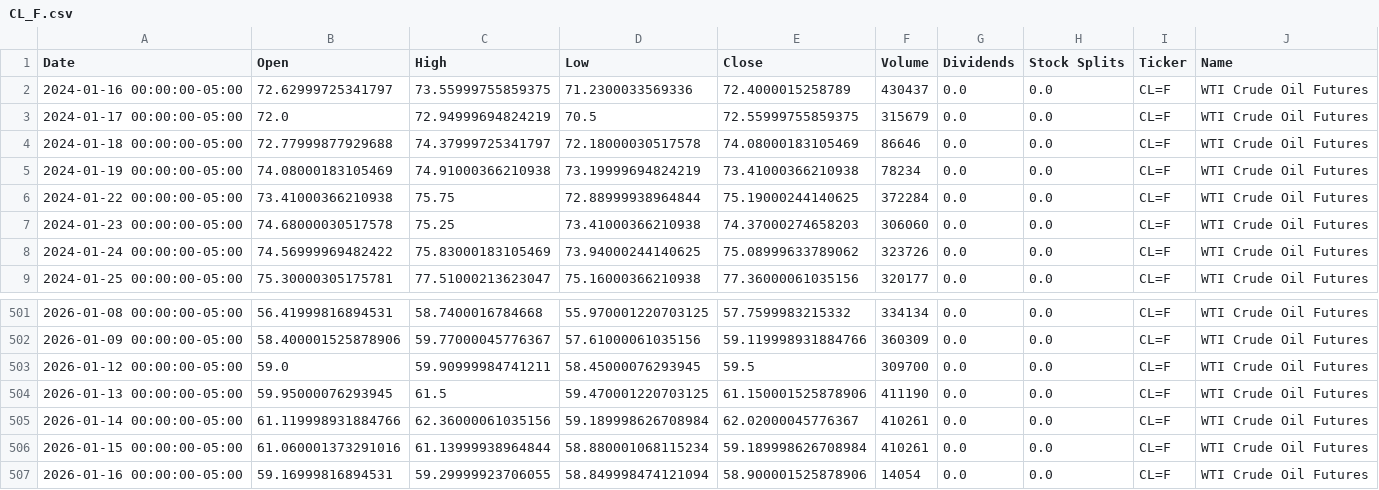
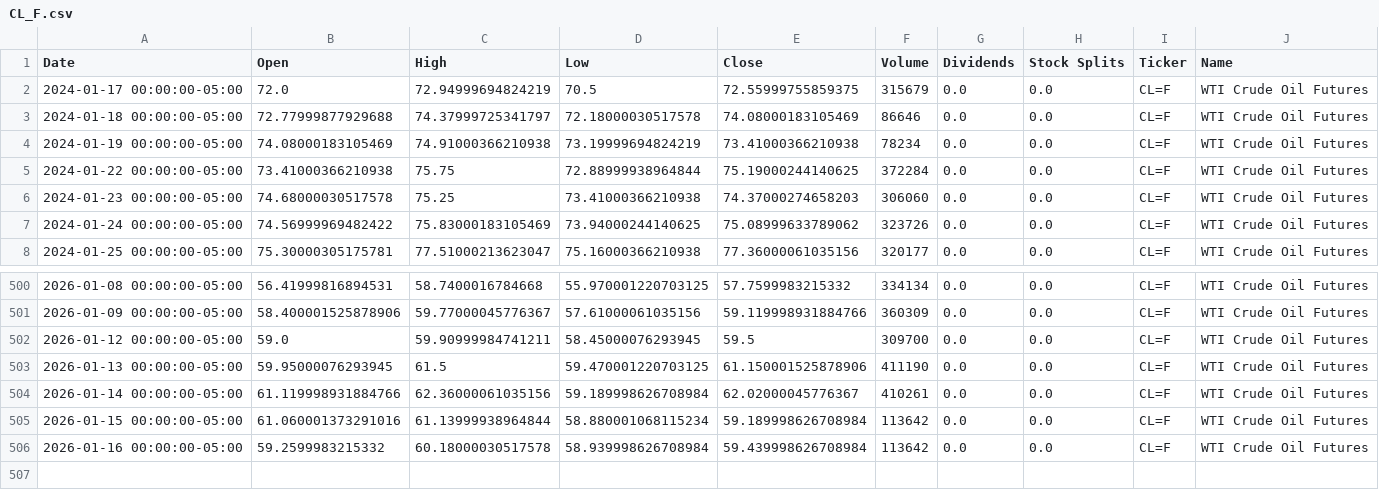
Before and after one commit to dylanmcd0/energy-analysis, a CSV file: data/financial/yfinance/CL_F.csv, drawn as a sheet; only a part is shown, gaps mark what is left out.

```diff
--- a/data/financial/yfinance/CL_F.csv
+++ b/data/financial/yfinance/CL_F.csv
@@ -1,3 +1,2 @@
 Date,Open,High,Low,Close,Volume,Dividends,Stock Splits,Ticker,Name
-2024-01-16 00:00:00-05:00,72.62999725341797,73.55999755859375,71.2300033569336,72.4000015258789,430437,0.0,0.0,CL=F,WTI Crude Oil Futures
 2024-01-17 00:00:00-05:00,72.0,72.94999694824219,70.5,72.55999755859375,315679,0.0,0.0,CL=F,WTI Crude Oil Futures
@@ -505,3 +504,3 @@ Date,Open,High,Low,Close,Volume,Dividends,Stock Splits,Ticker,Name
 2026-01-14 00:00:00-05:00,61.119998931884766,62.36000061035156,59.189998626708984,62.02000045776367,410261,0.0,0.0,CL=F,WTI Crude Oil Futures
-2026-01-15 00:00:00-05:00,61.060001373291016,61.13999938964844,58.880001068115234,59.189998626708984,410261,0.0,0.0,CL=F,WTI Crude Oil Futures
-2026-01-16 00:00:00-05:00,59.16999816894531,59.29999923706055,58.849998474121094,58.900001525878906,14054,0.0,0.0,CL=F,WTI Crude Oil Futures
+2026-01-15 00:00:00-05:00,61.060001373291016,61.13999938964844,58.880001068115234,59.189998626708984,113642,0.0,0.0,CL=F,WTI Crude Oil Futures
+2026-01-16 00:00:00-05:00,59.2599983215332,60.18000030517578,58.939998626708984,59.439998626708984,113642,0.0,0.0,CL=F,WTI Crude Oil Futures
```
Also changed, not shown: data/financial/yfinance/BZ_F.csv, data/financial/yfinance/COAL.csv, 18 other files.
